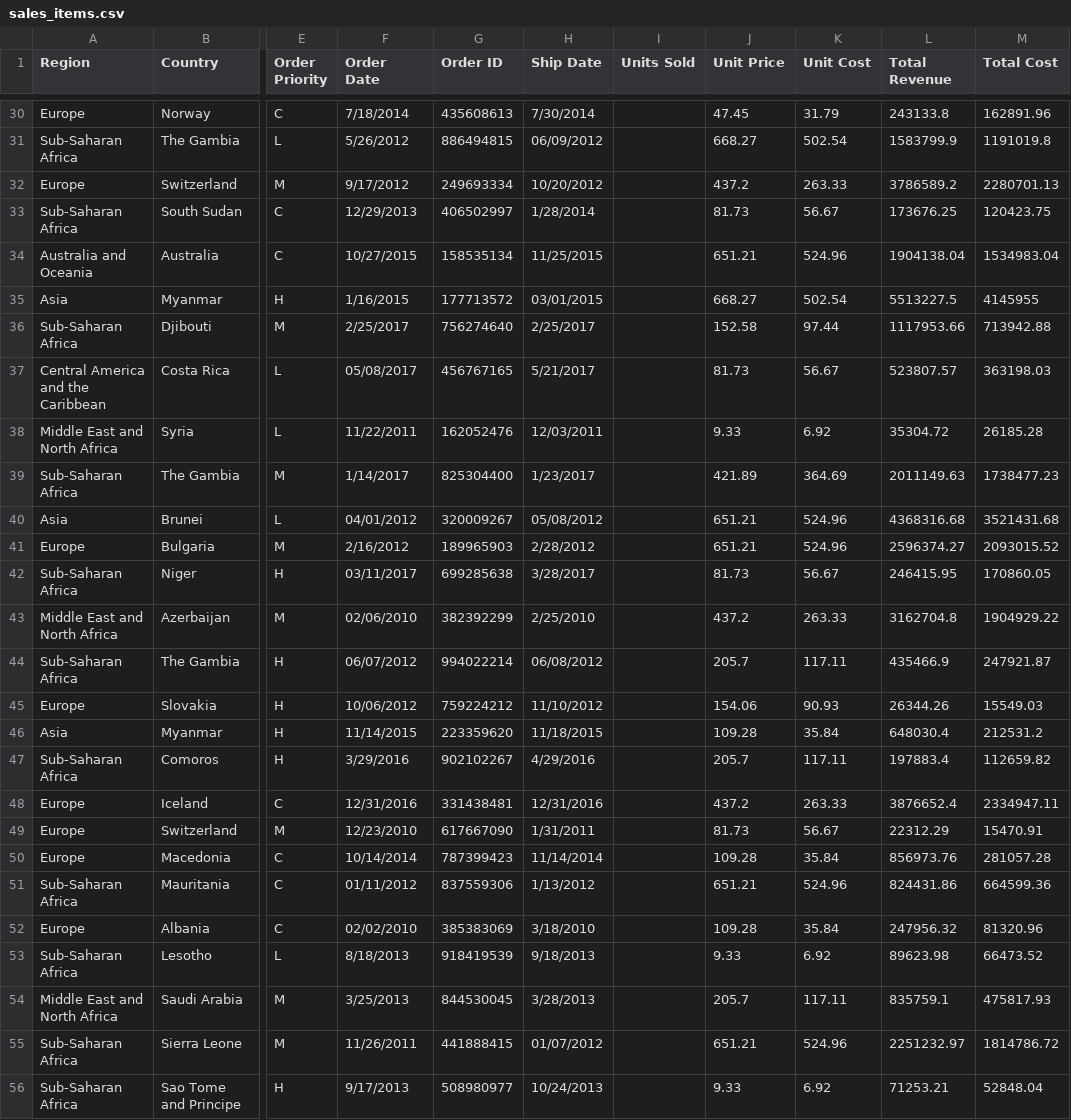
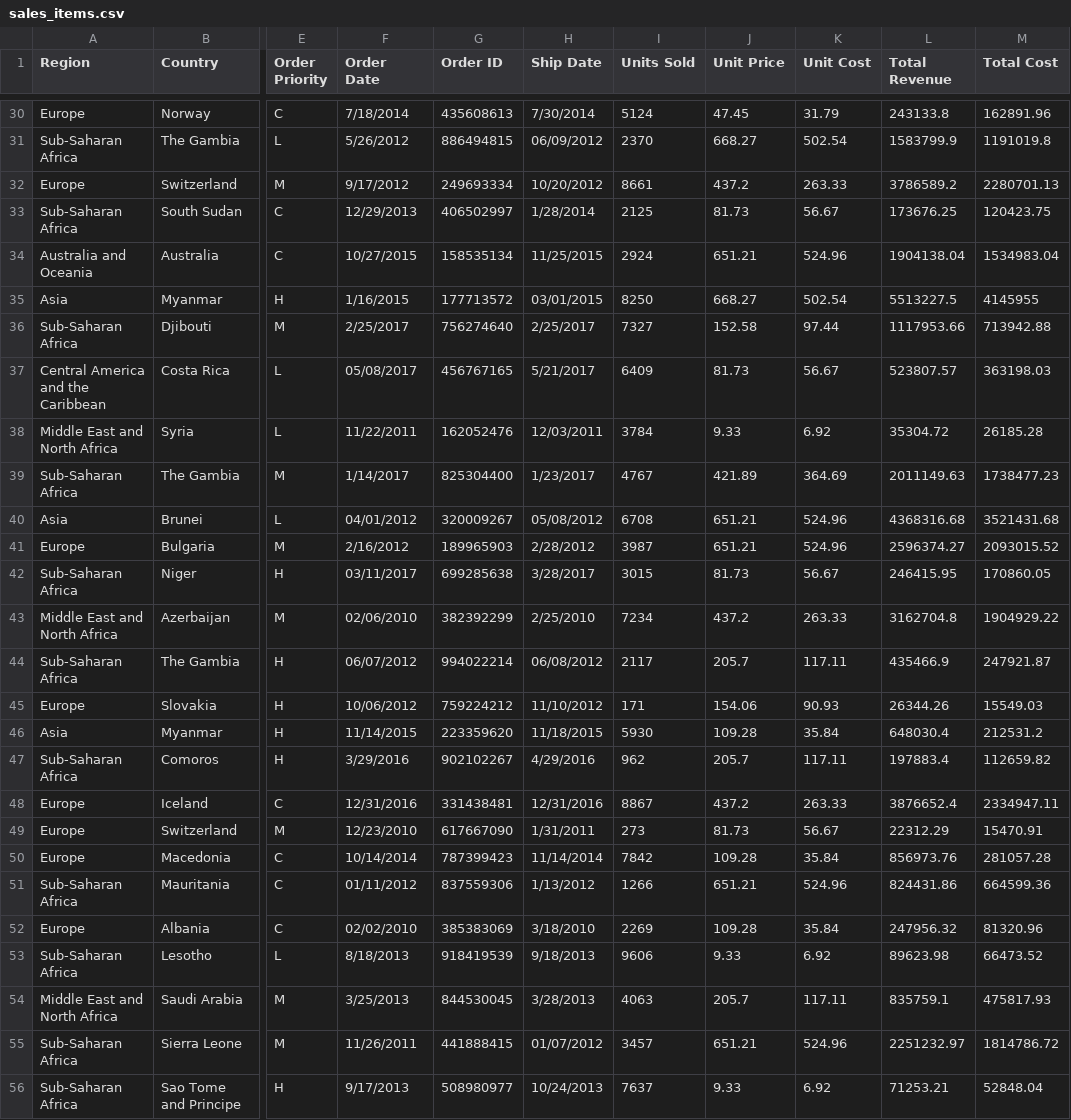
Before and after one commit to Liam-Ronan-dev/Python-Research, a CSV file: data/sales_items.csv, drawn as a sheet; only a part is shown, gaps mark what is left out; the diff covers the shown part only; the diff names each change by its address in the sheet, - before the commit and + after, or states it on an @@ line.

```diff
--- a/data/sales_items.csv
+++ b/data/sales_items.csv
-I30 (Units Sold): (empty)
+I30 (Units Sold): 5124
-I31 (Units Sold): (empty)
+I31 (Units Sold): 2370
-I32 (Units Sold): (empty)
+I32 (Units Sold): 8661
-I33 (Units Sold): (empty)
+I33 (Units Sold): 2125
-I34 (Units Sold): (empty)
+I34 (Units Sold): 2924
-I35 (Units Sold): (empty)
+I35 (Units Sold): 8250
-I36 (Units Sold): (empty)
+I36 (Units Sold): 7327
-I37 (Units Sold): (empty)
+I37 (Units Sold): 6409
-I38 (Units Sold): (empty)
+I38 (Units Sold): 3784
-I39 (Units Sold): (empty)
+I39 (Units Sold): 4767
-I40 (Units Sold): (empty)
+I40 (Units Sold): 6708
-I41 (Units Sold): (empty)
+I41 (Units Sold): 3987
-I42 (Units Sold): (empty)
+I42 (Units Sold): 3015
-I43 (Units Sold): (empty)
+I43 (Units Sold): 7234
-I44 (Units Sold): (empty)
+I44 (Units Sold): 2117
-I45 (Units Sold): (empty)
+I45 (Units Sold): 171
-I46 (Units Sold): (empty)
+I46 (Units Sold): 5930
-I47 (Units Sold): (empty)
+I47 (Units Sold): 962
-I48 (Units Sold): (empty)
+I48 (Units Sold): 8867
-I49 (Units Sold): (empty)
+I49 (Units Sold): 273
-I50 (Units Sold): (empty)
+I50 (Units Sold): 7842
-I51 (Units Sold): (empty)
+I51 (Units Sold): 1266
-I52 (Units Sold): (empty)
+I52 (Units Sold): 2269
-I53 (Units Sold): (empty)
+I53 (Units Sold): 9606
-I54 (Units Sold): (empty)
+I54 (Units Sold): 4063
-I55 (Units Sold): (empty)
+I55 (Units Sold): 3457
-I56 (Units Sold): (empty)
+I56 (Units Sold): 7637
```
Also changed, not shown: 64 edited cells elsewhere in this file, 4 other files.
